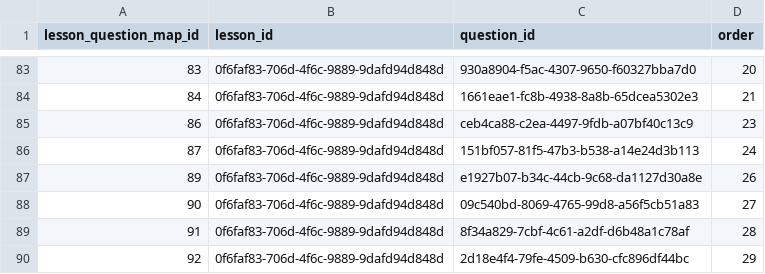
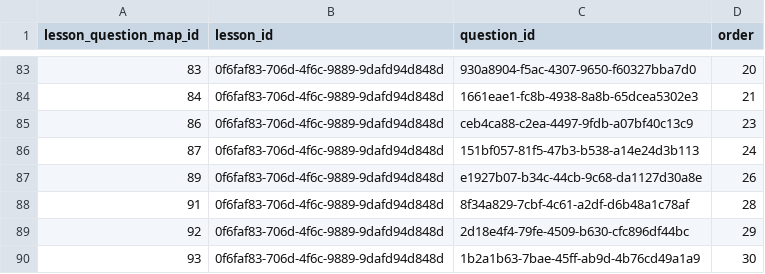
Before and after one commit to actamayev/lever-labs-server, a CSV file: src/db-seed-data/lesson_question_map.csv, drawn as a sheet; only a part is shown, gaps mark what is left out; the shorter side is filled out with more unchanged rows.

Commit message:
Revise questions

```diff
--- a/src/db-seed-data/lesson_question_map.csv
+++ b/src/db-seed-data/lesson_question_map.csv
@@ -87,3 +87,2 @@ lesson_question_map_id ,lesson_id                            ,question_id
                     89 ,0f6faf83-706d-4f6c-9889-9dafd94d848d ,e1927b07-b34c-44cb-9c68-da1127d30a8e ,   26
-                    90 ,0f6faf83-706d-4f6c-9889-9dafd94d848d ,09c540bd-8069-4765-99d8-a56f5cb51a83 ,   27
                     91 ,0f6faf83-706d-4f6c-9889-9dafd94d848d ,8f34a829-7cbf-4c61-a2df-d6b48a1c78af ,   28
```
Also changed, not shown: src/db-seed-data/block_to_function_answer_choice.csv.
